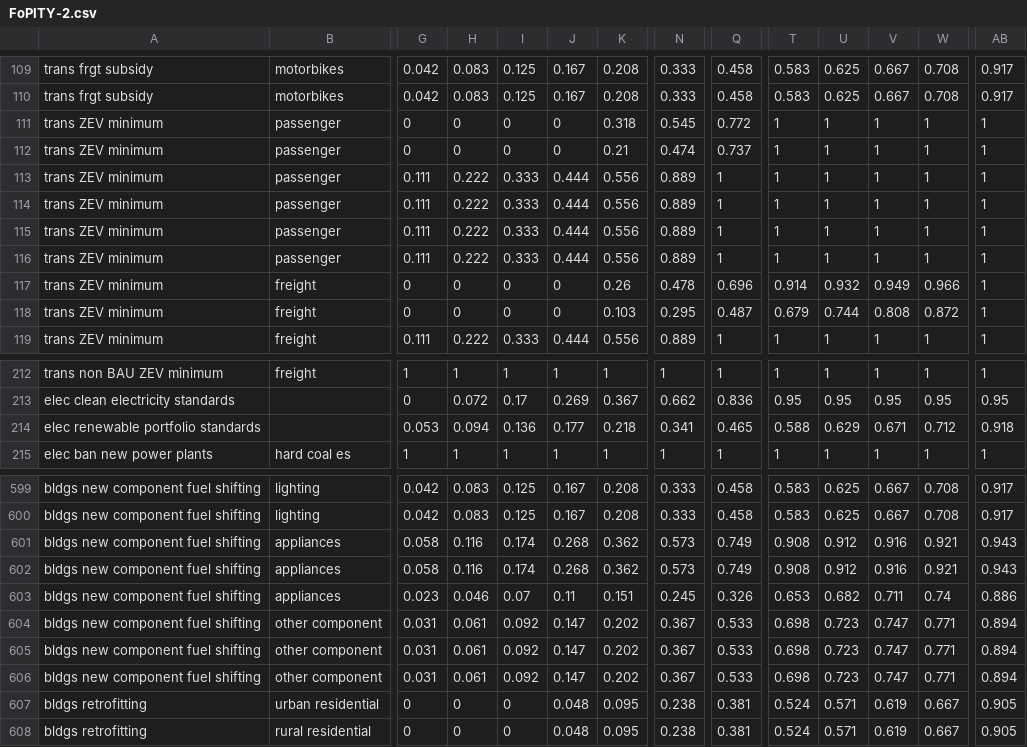
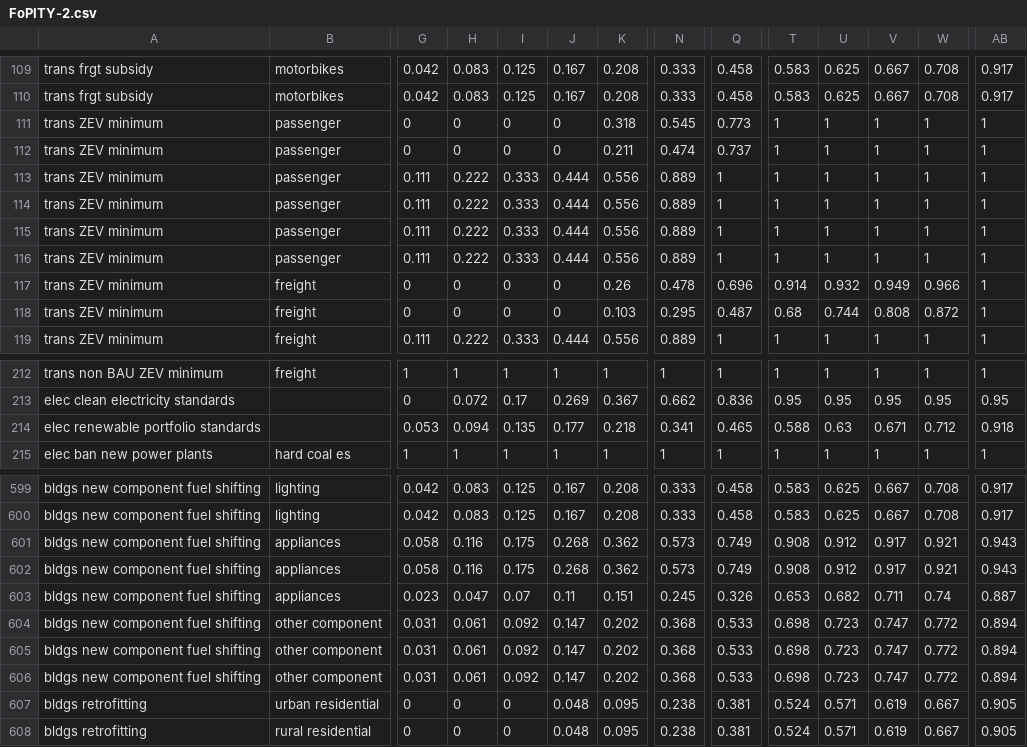
Before and after one commit to EnergyInnovation/eps-kentucky, a CSV file: InputData/plcy-schd/FoPITY/FoPITY-2.csv, drawn as a sheet; only a part is shown, gaps mark what is left out; the diff names each change by its address in the sheet, - before the commit and + after, or states it on an @@ line.

Commit message:
update FoPITY for web app compatibiity

```diff
--- a/InputData/plcy-schd/FoPITY/FoPITY-2.csv
+++ b/InputData/plcy-schd/FoPITY/FoPITY-2.csv
-Q111: 0.772
+Q111: 0.773
-K112: 0.21
+K112: 0.211
-T118: 0.679
+T118: 0.68
-I214: 0.136
+I214: 0.135
-U214: 0.629
+U214: 0.63
-I601:I602: 0.174
+I601:I602: 0.175
-V601:V602: 0.916
+V601:V602: 0.917
-H603: 0.046
+H603: 0.047
-AB603: 0.886
+AB603: 0.887
-N604:N606: 0.367
+N604:N606: 0.368
-W604:W606: 0.771
+W604:W606: 0.772
```
Also changed, not shown: InputData/plcy-schd/FoPITY/FoPITY-2-WebApp.csv.
